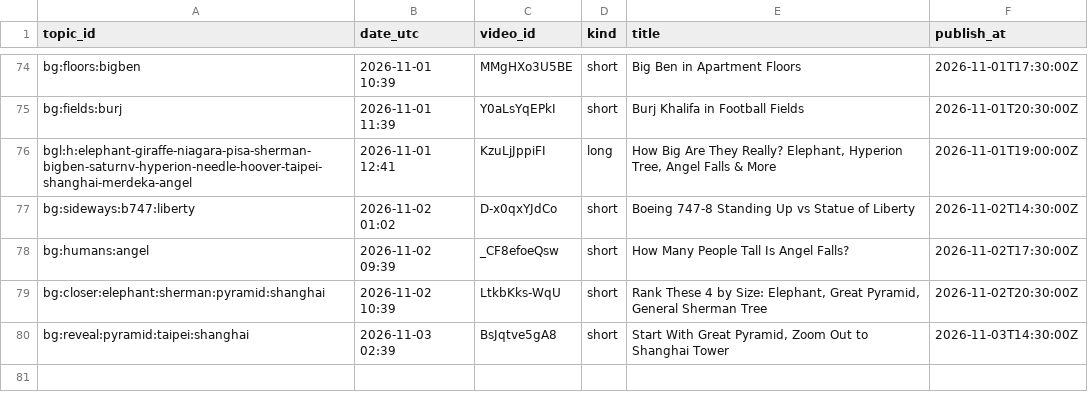
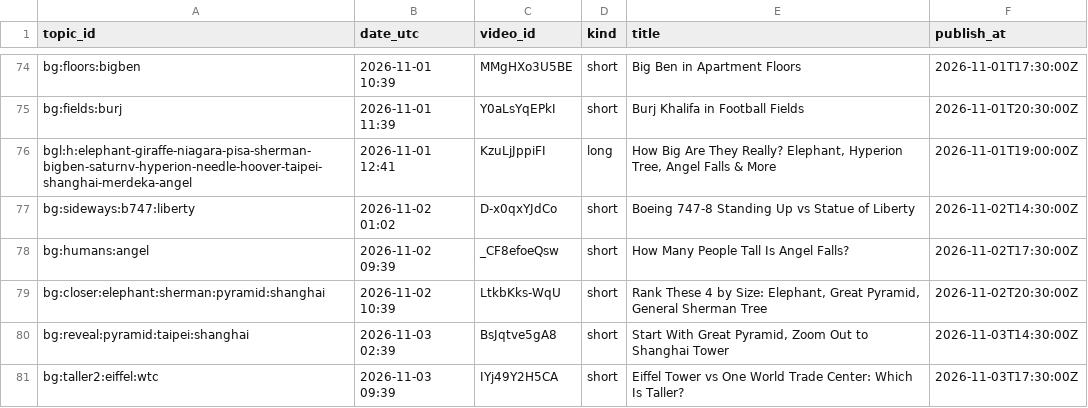
Before and after one commit to olgunkadirgulhan/fox-run-kids, a CSV file: records/bigger_published.csv, drawn as a sheet; only a part is shown, gaps mark what is left out; the diff names each change by its address in the sheet, - before the commit and + after, or states it on an @@ line.

Commit message:
bigger: 2026-11-03-0939

```diff
--- a/records/bigger_published.csv
+++ b/records/bigger_published.csv
+row 81: bg:taller2:eiffel:wtc | 2026-11-03 09:39 | IYj49Y2H5CA | short | Eiffel Tower vs One World Trade Center: Which Is Taller? | 2026-11-03T17:30:00Z
```
